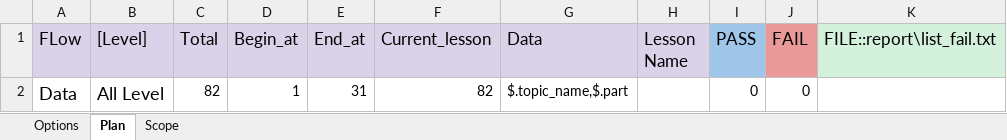
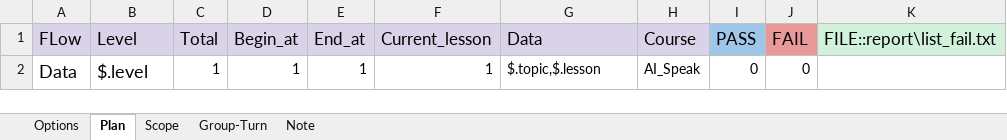
Before and after one commit to ngale892/tool_test_game, an Excel workbook: config/Scope.xlsx, sheet Plan, drawn as a sheet; values as stored, in another font and other column widths than the file's, no borders; the diff names each change by its address in the sheet, - before the commit and + after, or states it on an @@ line.

```diff
--- a/config/Scope.xlsx (sheet Plan)
+++ b/config/Scope.xlsx (sheet Plan)
+sheet tab: Group-Turn
+sheet tab: Note
-B1: [Level]
+B1: Level
-H1: Lesson Name
+H1: Course
-B2 (Level): All Level
+B2 (Level): $.level
-C2 (Total): 82
+C2 (Total): 1
-E2 (End_at): 31
+E2 (End_at): 1
-F2 (Current_lesson): 82
+F2 (Current_lesson): 1
-G2 (Data): $.topic_name,$.part
+G2 (Data): $.topic,$.lesson
-H2 (Course): (empty)
+H2 (Course): AI_Speak
```
Also changed, not shown: sheet Scope, sheet Options, 11 other files.
